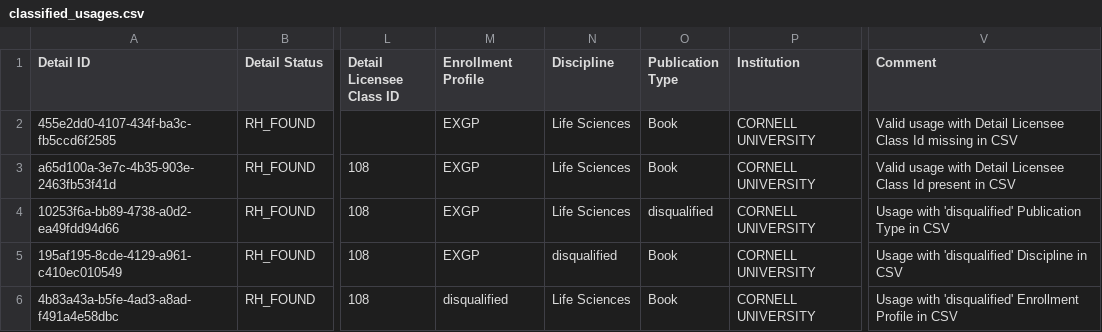
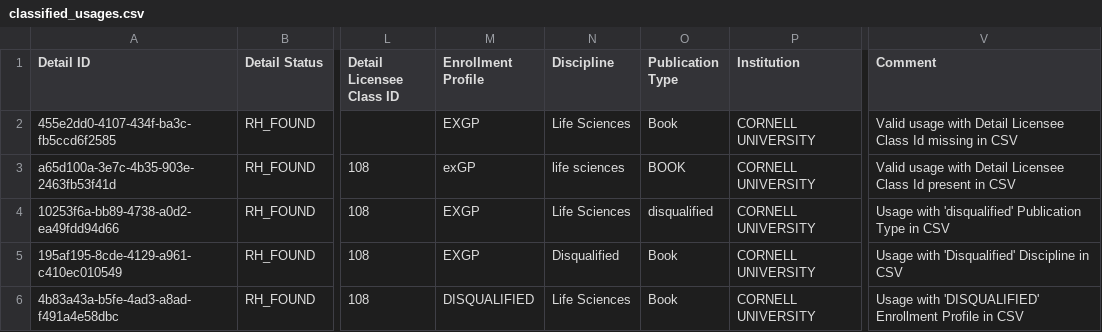
Before and after one commit to Dzmitry-Basiachenka/dist-foreign-aliakh, a CSV file: dist-foreign-service/src/testInteg/resources/com/copyright/rup/dist/foreign/service/impl/usage/aacl/classified/classified_usages.csv, drawn as a sheet; only a part is shown, gaps mark what is left out; the diff names each change by its address in the sheet, - before the commit and + after, or states it on an @@ line.

Commit message:
B-52329 FDA: Load classified AACL usages: make classified AACL usage validator case insensitive

```diff
--- a/dist-foreign-service/src/testInteg/resources/com/copyright/rup/dist/foreign/service/impl/usage/aacl/classified/classified_usages.csv
+++ b/dist-foreign-service/src/testInteg/resources/com/copyright/rup/dist/foreign/service/impl/usage/aacl/classified/classified_usages.csv
-M3 (Enrollment Profile): EXGP
+M3 (Enrollment Profile): exGP
-N3 (Discipline): Life Sciences
+N3 (Discipline): life sciences
-O3 (Publication Type): Book
+O3 (Publication Type): BOOK
-N5 (Discipline): disqualified
+N5 (Discipline): Disqualified
-V5 (Comment): Usage with 'disqualified' Discipline in CSV
+V5 (Comment): Usage with 'Disqualified' Discipline in CSV
-M6 (Enrollment Profile): disqualified
+M6 (Enrollment Profile): DISQUALIFIED
-V6 (Comment): Usage with 'disqualified' Enrollment Profile…
+V6 (Comment): Usage with 'DISQUALIFIED' Enrollment Profile…
```
Also changed, not shown: 10 other files.
